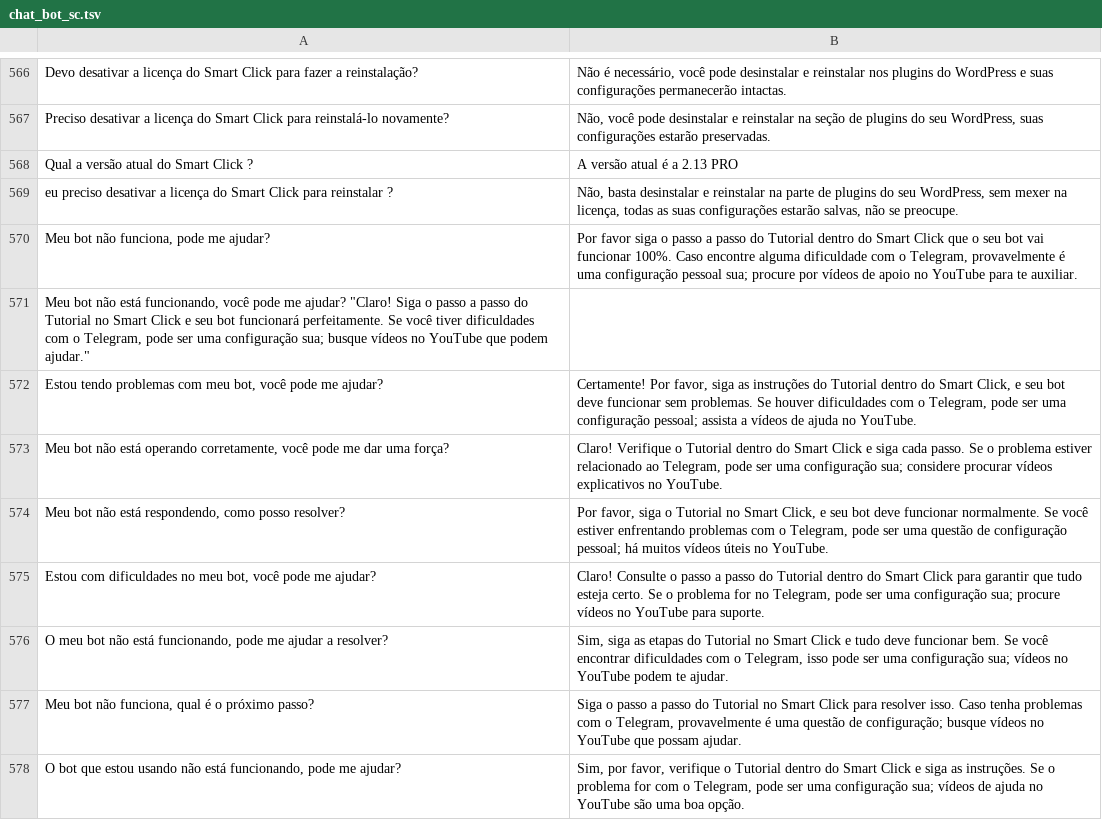
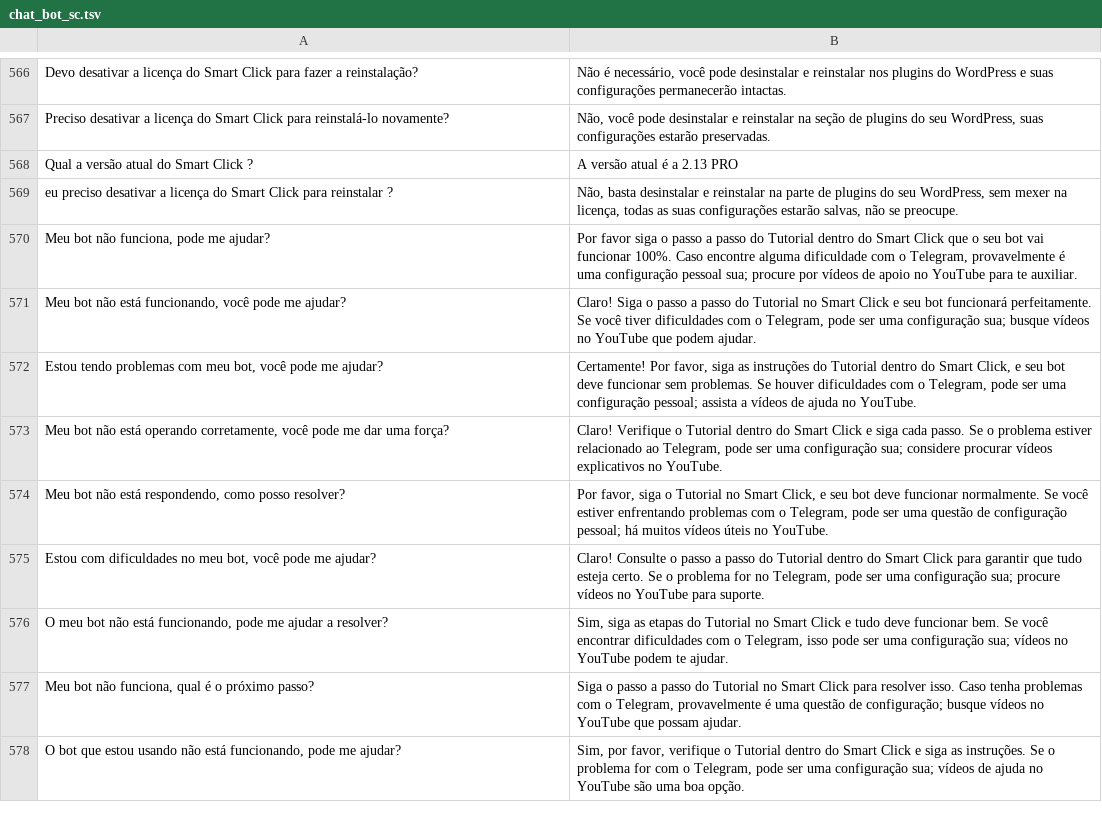
Before and after one commit to BoboneMix/SmartClick, a TSV file: chat_bot_sc.tsv, drawn as a sheet; only a part is shown, gaps mark what is left out; removed rows and columns are numbered as before the commit, all else as after; the diff names each change by its address in the sheet, - before the commit and + after, or states it on an @@ line.

Commit message:
Update chat_bot_sc.tsv

```diff
--- a/chat_bot_sc.tsv
+++ b/chat_bot_sc.tsv
-row 571: Meu bot não está funcionando, você pode me ajudar? "Claro! Siga o passo a passo do Tutorial no Smart Click e seu bot funcionará perfeitamente. Se você tiver dificuldades com o Telegram, pode ser uma configuração sua; busque vídeos no YouTube que podem ajudar."
+row 571: Meu bot não está funcionando, você pode me ajudar? | Claro! Siga o passo a passo do Tutorial no Smart Click e seu bot funcionará perfeitamente. Se você tiver dificuldades com o Telegram, pode ser uma configuração sua; busque vídeos no YouTube que podem ajudar.
```
